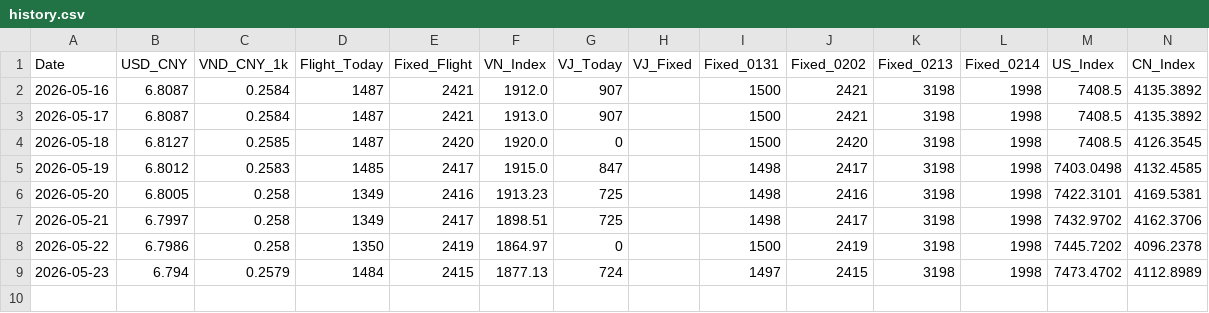
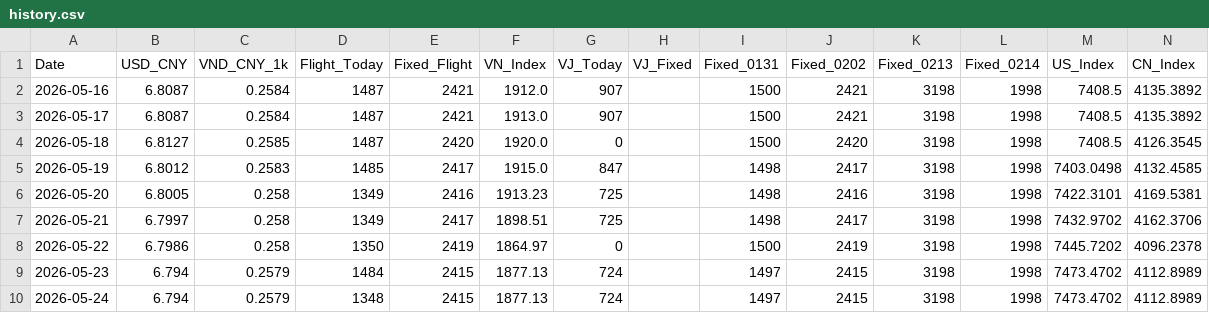
Before and after one commit to apexhuang-zizi/News-Financial_Tracking, a CSV file: history.csv, drawn as a sheet.

```diff
--- a/history.csv
+++ b/history.csv
@@ -9 +9,2 @@ Date,USD_CNY,VND_CNY_1k,Flight_Today,Fixed_Flight,VN_Index,VJ_Today,VJ_Fixed,Fix
 2026-05-23,6.794,0.2579,1484,2415,1877.13,724,,1497,2415,3198,1998,7473.4702,4112.8989
+2026-05-24,6.794,0.2579,1348,2415,1877.13,724,,1497,2415,3198,1998,7473.4702,4112.8989
```
Also changed, not shown: stock_history.csv, 3 other files.
